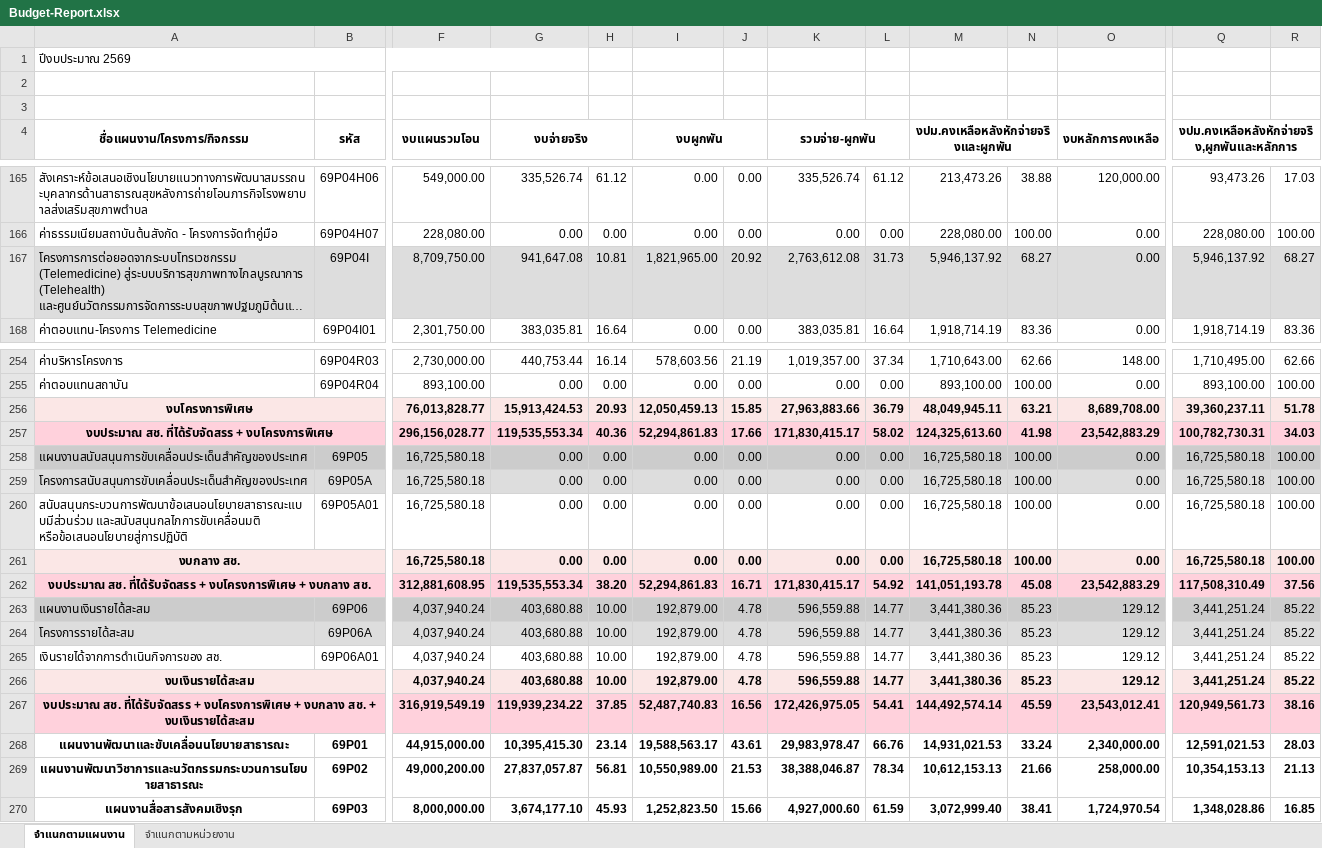
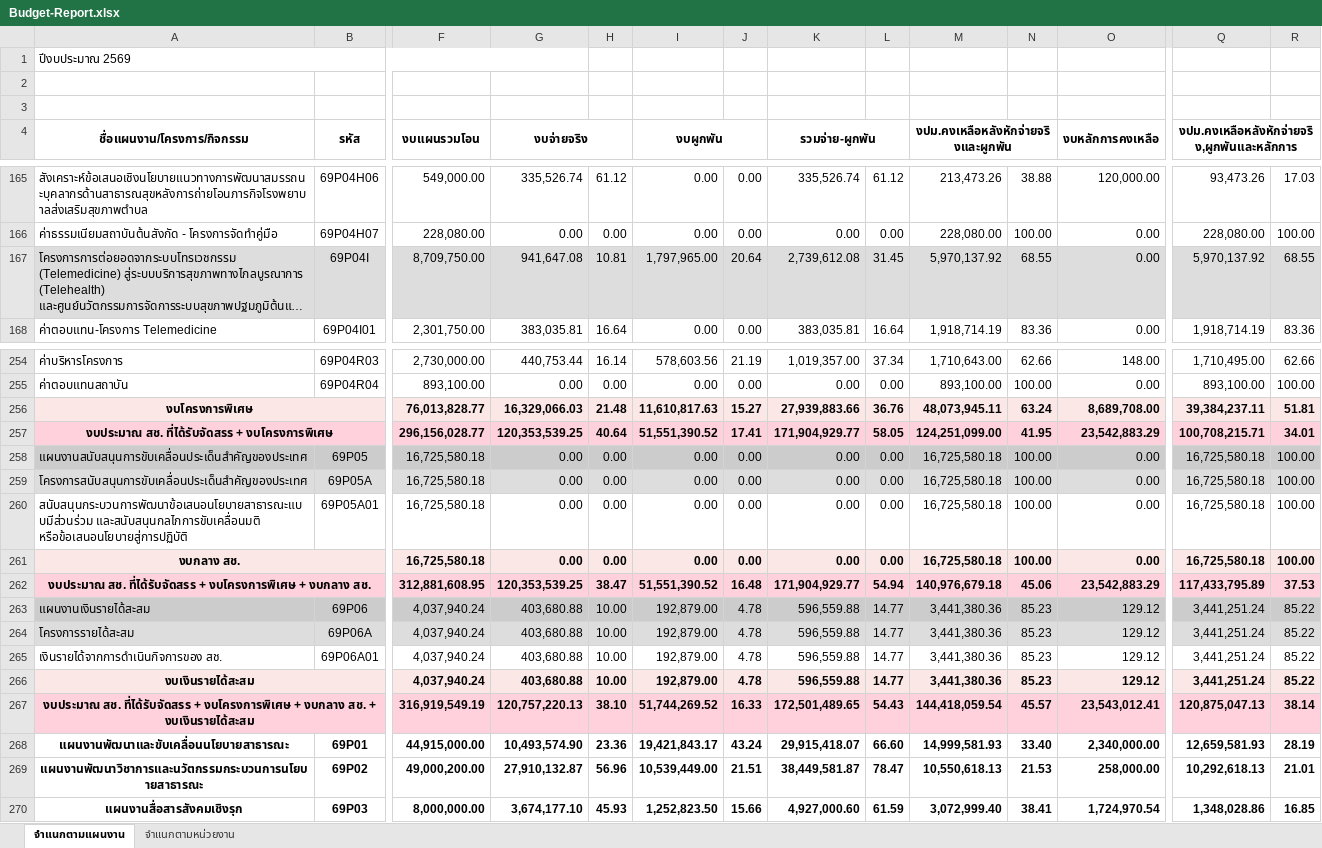
Before and after one commit to nhco101/budgetreport, an Excel workbook: Budget-Report.xlsx, sheet จำแนกตามแผนงาน, drawn as a sheet; only a part is shown, gaps mark what is left out; long unchanged cells end in …; values as stored, in another font and other column widths than the file's, no borders; removed rows and columns are numbered as before the commit, all else as after; rows hold the shown columns only; the diff covers the shown part only; the diff names each change by its address in the sheet, - before the commit and + after, or states it on an @@ line.

Commit message:
Update Data 2569-04-24

```diff
--- a/Budget-Report.xlsx (sheet จำแนกตามแผนงาน)
+++ b/Budget-Report.xlsx (sheet จำแนกตามแผนงาน)
-I167 (งบผูกพัน): 1,821,965.00
+I167 (งบผูกพัน): 1,797,965.00
-J167: 20.92
+J167: 20.64
-K167 (รวมจ่าย-ผูกพัน): 2,763,612.08
+K167 (รวมจ่าย-ผูกพัน): 2,739,612.08
-L167: 31.73
+L167: 31.45
-M167: 5,946,137.92
+M167: 5,970,137.92
-N167: 68.27
+N167: 68.55
-Q167: 5,946,137.92
+Q167: 5,970,137.92
-R167: 68.27
+R167: 68.55
-row 256: งบโครงการพิเศษ |  | 76,013,828.77 | 15,913,424.53 | 20.93 | 12,050,459.13 | 15.85 | 27,963,883.66 | 36.79 | 48,049,945.11 | 63.21 | 8,689,708.00 | 39,360,237.11 | 51.78
-row 257: งบประมาณ สช. ที่ได้รับจัดสรร + งบโครงการพิเศษ |  | 296,156,028.77 | 119,535,553.34 | 40.36 | 52,294,861.83 | 17.66 | 171,830,415.17 | 58.02 | 124,325,613.60 | 41.98 | 23,542,883.29 | 100,782,730.31 | 34.03
+row 256: งบโครงการพิเศษ |  | 76,013,828.77 | 16,329,066.03 | 21.48 | 11,610,817.63 | 15.27 | 27,939,883.66 | 36.76 | 48,073,945.11 | 63.24 | 8,689,708.00 | 39,384,237.11 | 51.81
+row 257: งบประมาณ สช. ที่ได้รับจัดสรร + งบโครงการพิเศษ |  | 296,156,028.77 | 120,353,539.25 | 40.64 | 51,551,390.52 | 17.41 | 171,904,929.77 | 58.05 | 124,251,099.00 | 41.95 | 23,542,883.29 | 100,708,215.71 | 34.01
-row 262: งบประมาณ สช. ที่ได้รับจัดสรร + งบโครงการพิเศษ + งบกลาง สช. |  | 312,881,608.95 | 119,535,553.34 | 38.20 | 52,294,861.83 | 16.71 | 171,830,415.17 | 54.92 | 141,051,193.78 | 45.08 | 23,542,883.29 | 117,508,310.49 | 37.56
+row 262: งบประมาณ สช. ที่ได้รับจัดสรร + งบโครงการพิเศษ + งบกลาง สช. |  | 312,881,608.95 | 120,353,539.25 | 38.47 | 51,551,390.52 | 16.48 | 171,904,929.77 | 54.94 | 140,976,679.18 | 45.06 | 23,542,883.29 | 117,433,795.89 | 37.53
-row 267: งบประมาณ สช. ที่ได้รับจัดสรร + งบโครงการพิเศษ + งบกลาง สช. + งบเงินรายได้สะสม |  | 316,919,549.19 | 119,939,234.22 | 37.85 | 52,487,740.83 | 16.56 | 172,426,975.05 | 54.41 | 144,492,574.14 | 45.59 | 23,543,012.41 | 120,949,561.73 | 38.16
+row 267: งบประมาณ สช. ที่ได้รับจัดสรร + งบโครงการพิเศษ + งบกลาง สช. + งบเงินรายได้สะสม |  | 316,919,549.19 | 120,757,220.13 | 38.10 | 51,744,269.52 | 16.33 | 172,501,489.65 | 54.43 | 144,418,059.54 | 45.57 | 23,543,012.41 | 120,875,047.13 | 38.14
-G268 (งบจ่ายจริง): 10,395,415.30
+G268 (งบจ่ายจริง): 10,493,574.90
-H268: 23.14
+H268: 23.36
-I268 (งบผูกพัน): 19,588,563.17
+I268 (งบผูกพัน): 19,421,843.17
-J268: 43.61
+J268: 43.24
-K268 (รวมจ่าย-ผูกพัน): 29,983,978.47
+K268 (รวมจ่าย-ผูกพัน): 29,915,418.07
-L268: 66.76
+L268: 66.60
-M268: 14,931,021.53
+M268: 14,999,581.93
-N268: 33.24
+N268: 33.40
-Q268: 12,591,021.53
+Q268: 12,659,581.93
-R268: 28.03
+R268: 28.19
-G269 (งบจ่ายจริง): 27,837,057.87
+G269 (งบจ่ายจริง): 27,910,132.87
-H269: 56.81
+H269: 56.96
-I269 (งบผูกพัน): 10,550,989.00
+I269 (งบผูกพัน): 10,539,449.00
-J269: 21.53
+J269: 21.51
-K269 (รวมจ่าย-ผูกพัน): 38,388,046.87
+K269 (รวมจ่าย-ผูกพัน): 38,449,581.87
-L269: 78.34
+L269: 78.47
-M269: 10,612,153.13
+M269: 10,550,618.13
-N269: 21.66
+N269: 21.53
-Q269: 10,354,153.13
+Q269: 10,292,618.13
-R269: 21.13
+R269: 21.01
```
Also changed, not shown: 2 added rows, 2 removed rows and 259 edited cells elsewhere in this sheet, sheet จำแนกตามหน่วยงาน, 1 other file.
